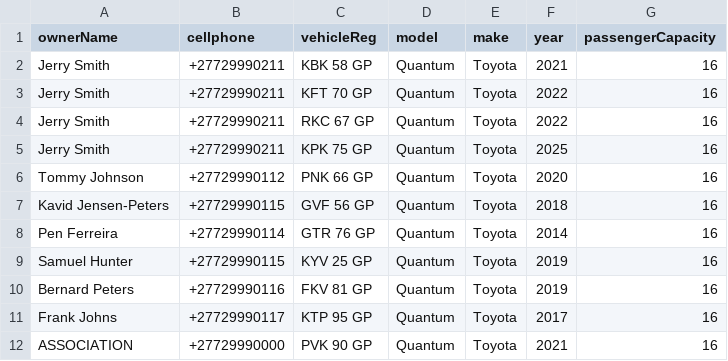
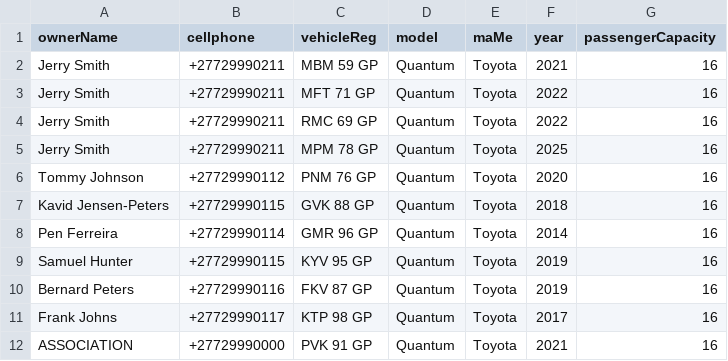
Before and after one commit to malengatiger/kasietransie_nestjs_new_age, a CSV file: vehicles.csv, drawn as a sheet.

Commit message:
🔶🔶🔶refactored vehicle file upload

```diff
--- a/vehicles.csv
+++ b/vehicles.csv
@@ -1,12 +1,12 @@
-ownerName,cellphone,vehicleReg,model,make,year,passengerCapacity
-Jerry Smith,+27729990211,KBK 58 GP,Quantum,Toyota,2021,16
-Jerry Smith,+27729990211,KFT 70 GP,Quantum,Toyota,2022,16
-Jerry Smith,+27729990211,RKC 67 GP,Quantum,Toyota,2022,16
-Jerry Smith,+27729990211,KPK 75 GP,Quantum,Toyota,2025,16
-Tommy Johnson,+27729990112,PNK 66 GP,Quantum,Toyota,2020,16
-Kavid Jensen-Peters,+27729990115,GVF 56 GP,Quantum,Toyota,2018,16
-Pen Ferreira,+27729990114,GTR 76 GP,Quantum,Toyota,2014,16
-Samuel Hunter,+27729990115,KYV 25 GP,Quantum,Toyota,2019,16
-Bernard Peters,+27729990116,FKV 81 GP,Quantum,Toyota,2019,16
-Frank Johns,+27729990117,KTP 95 GP,Quantum,Toyota,2017,16
-ASSOCIATION,+27729990000,PVK 90 GP,Quantum,Toyota,2021,16
+ownerName,cellphone,vehicleReg,model,maMe,year,passengerCapacity
+Jerry Smith,+27729990211,MBM 59 GP,Quantum,Toyota,2021,16
+Jerry Smith,+27729990211,MFT 71 GP,Quantum,Toyota,2022,16
+Jerry Smith,+27729990211,RMC 69 GP,Quantum,Toyota,2022,16
+Jerry Smith,+27729990211,MPM 78 GP,Quantum,Toyota,2025,16
+Tommy Johnson,+27729990112,PNM 76 GP,Quantum,Toyota,2020,16
+Kavid Jensen-Peters,+27729990115,GVK 88 GP,Quantum,Toyota,2018,16
+Pen Ferreira,+27729990114,GMR 96 GP,Quantum,Toyota,2014,16
+Samuel Hunter,+27729990115,KYV 95 GP,Quantum,Toyota,2019,16
+Bernard Peters,+27729990116,FKV 87 GP,Quantum,Toyota,2019,16
+Frank Johns,+27729990117,KTP 98 GP,Quantum,Toyota,2017,16
+ASSOCIATION,+27729990000,PVK 91 GP,Quantum,Toyota,2021,16
```
Also changed, not shown: 28 other files.
